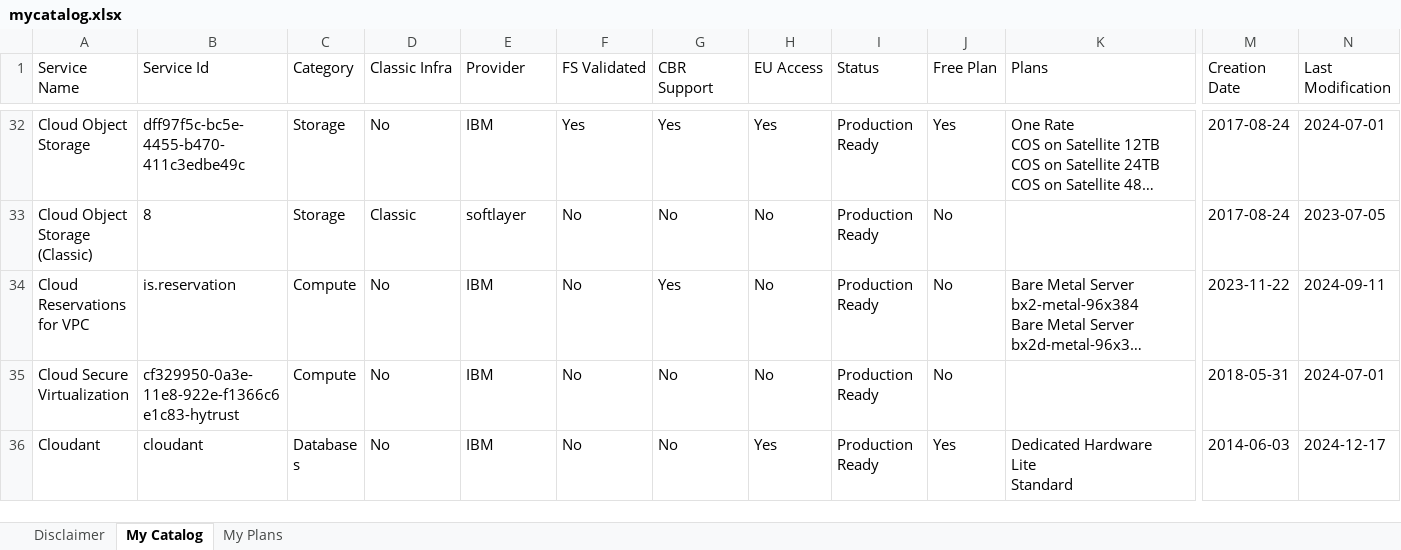
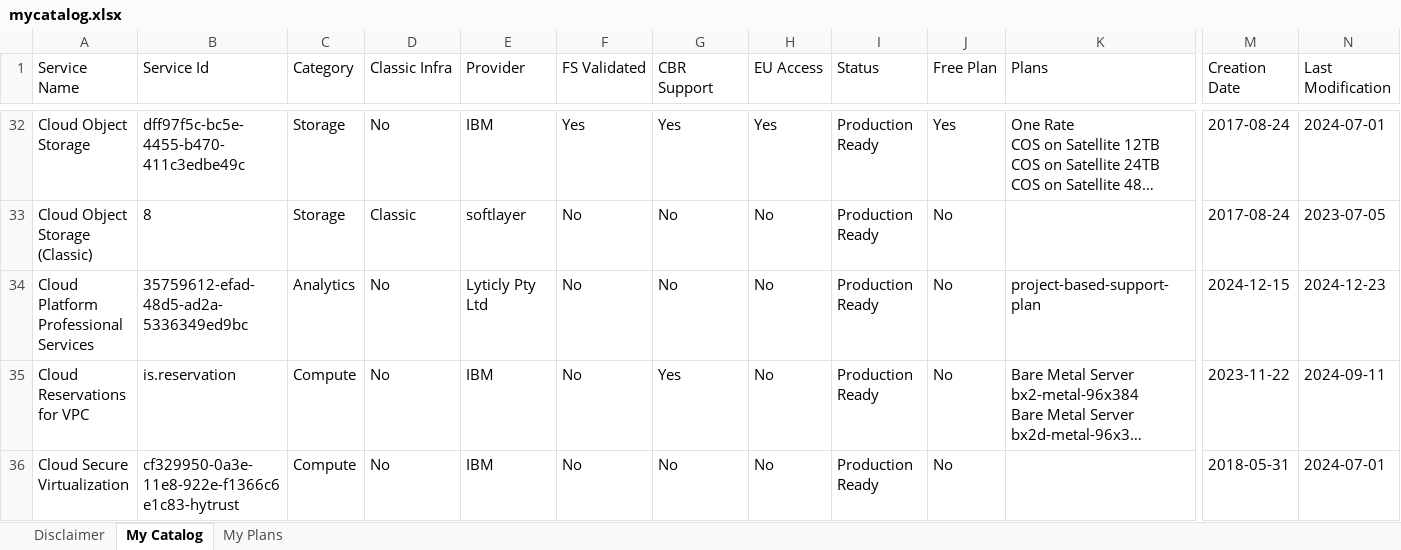
Before and after one commit to l2fprod/mycatalog, an Excel workbook: docs/generated/mycatalog.xlsx, sheet My Catalog, drawn as a sheet; only a part is shown, gaps mark what is left out; the shorter side is filled out with more unchanged rows; long unchanged cells end in …; values as stored, in another font and other column widths than the file's, no borders; rows hold the shown columns only; the diff covers the shown part only; the diff names each change by its address in the sheet, - before the commit and + after, or states it on an @@ line.

```diff
--- a/docs/generated/mycatalog.xlsx (sheet My Catalog)
+++ b/docs/generated/mycatalog.xlsx (sheet My Catalog)
+row 34: Cloud Platform Professional Services | 35759612-efad-48d5-ad2a-5336349ed9bc | Analytics | No | Lyticly Pty Ltd | No | No | No | Production Ready | No | project-based-support-plan | 2024-12-15 | 2024-12-23
```
Also changed, not shown: 1 edited cell elsewhere in this sheet, sheet My Plans, 9 other files.
